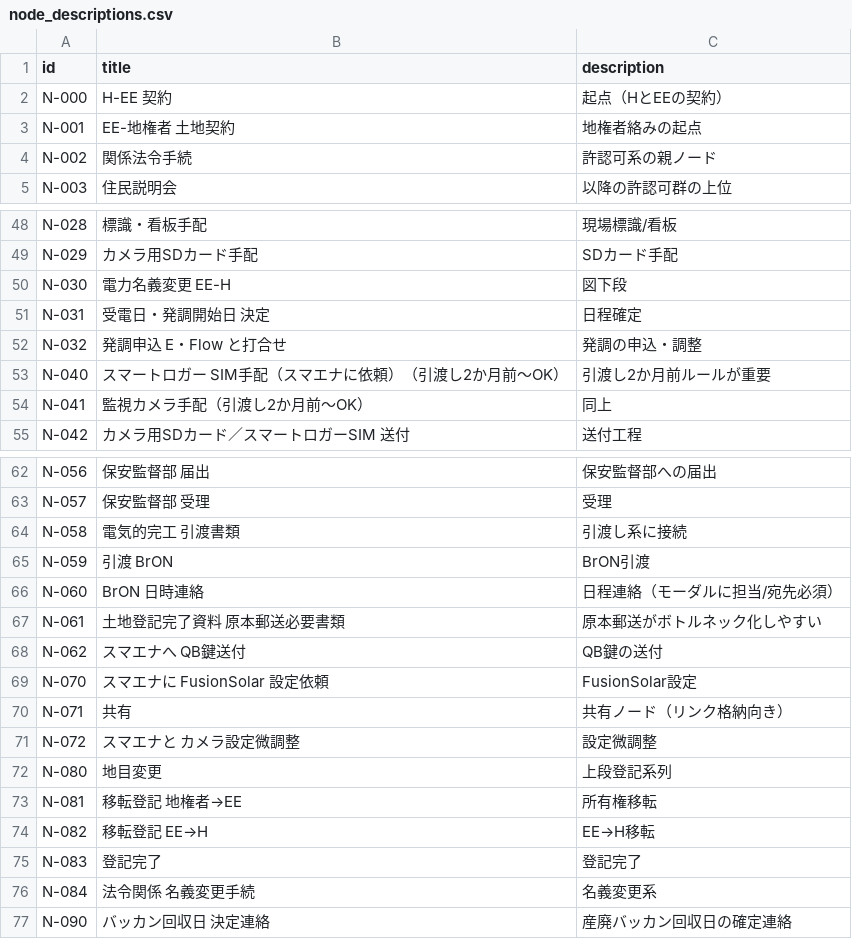
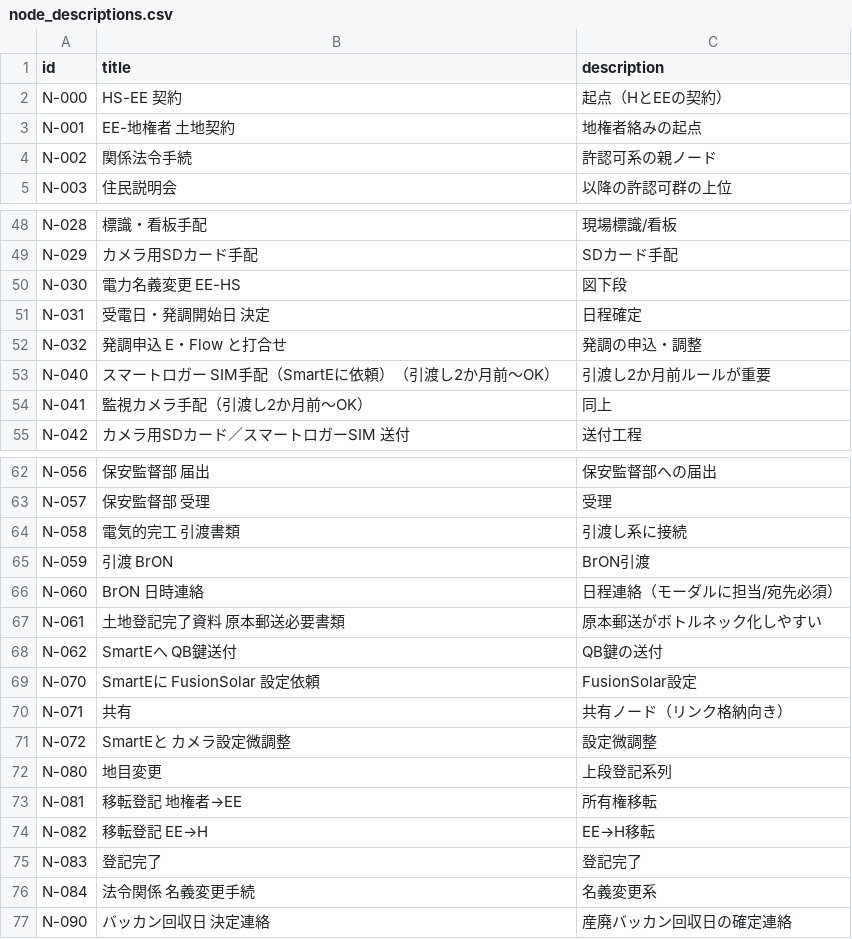
Before and after one commit to tomohiro-hubs/hsflow, a CSV file: node_descriptions.csv, drawn as a sheet; only a part is shown, gaps mark what is left out.

Commit message:
feat: 完了ノードの視覚的改善、入出力日時の表示、および各所テキスト修正（HS-EE/SmartE）

```diff
--- a/node_descriptions.csv
+++ b/node_descriptions.csv
@@ -1,3 +1,3 @@
 id,title,description
-"N-000","H-EE 契約","起点（HとEEの契約）"
+"N-000","HS-EE 契約","起点（HとEEの契約）"
 "N-001","EE-地権者 土地契約","地権者絡みの起点"
@@ -49,6 +49,6 @@
 "N-029","カメラ用SDカード手配","SDカード手配"
-"N-030","電力名義変更 EE-H","図下段"
+"N-030","電力名義変更 EE-HS","図下段"
 "N-031","受電日・発調開始日 決定","日程確定"
 "N-032","発調申込 E・Flow と打合せ","発調の申込・調整"
-"N-040","スマートロガー SIM手配（スマエナに依頼）（引渡し2か月前〜OK）","引渡し2か月前ルールが重要"
+"N-040","スマートロガー SIM手配（SmartEに依頼）（引渡し2か月前〜OK）","引渡し2か月前ルールが重要"
 "N-041","監視カメラ手配（引渡し2か月前〜OK）","同上"
@@ -67,6 +67,6 @@
 "N-061","土地登記完了資料 原本郵送必要書類","原本郵送がボトルネック化しやすい"
-"N-062","スマエナへ QB鍵送付","QB鍵の送付"
-"N-070","スマエナに FusionSolar 設定依頼","FusionSolar設定"
+"N-062","SmartEへ QB鍵送付","QB鍵の送付"
+"N-070","SmartEに FusionSolar 設定依頼","FusionSolar設定"
 "N-071","共有","共有ノード（リンク格納向き）"
-"N-072","スマエナと カメラ設定微調整","設定微調整"
+"N-072","SmartEと カメラ設定微調整","設定微調整"
 "N-080","地目変更","上段登記系列"
```
Also changed, not shown: 11 other files.
